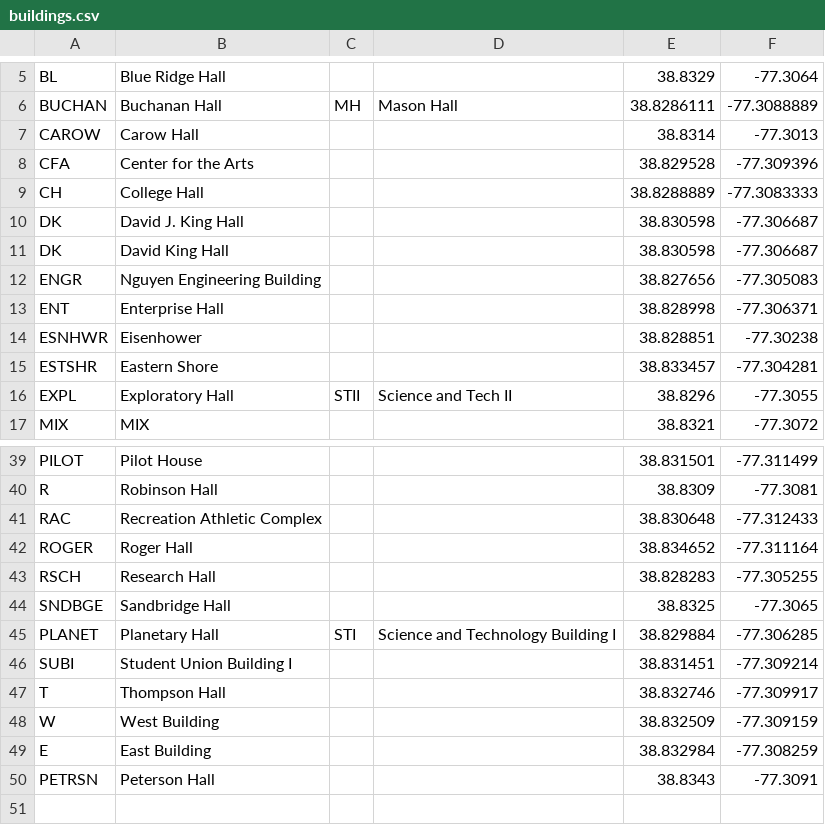
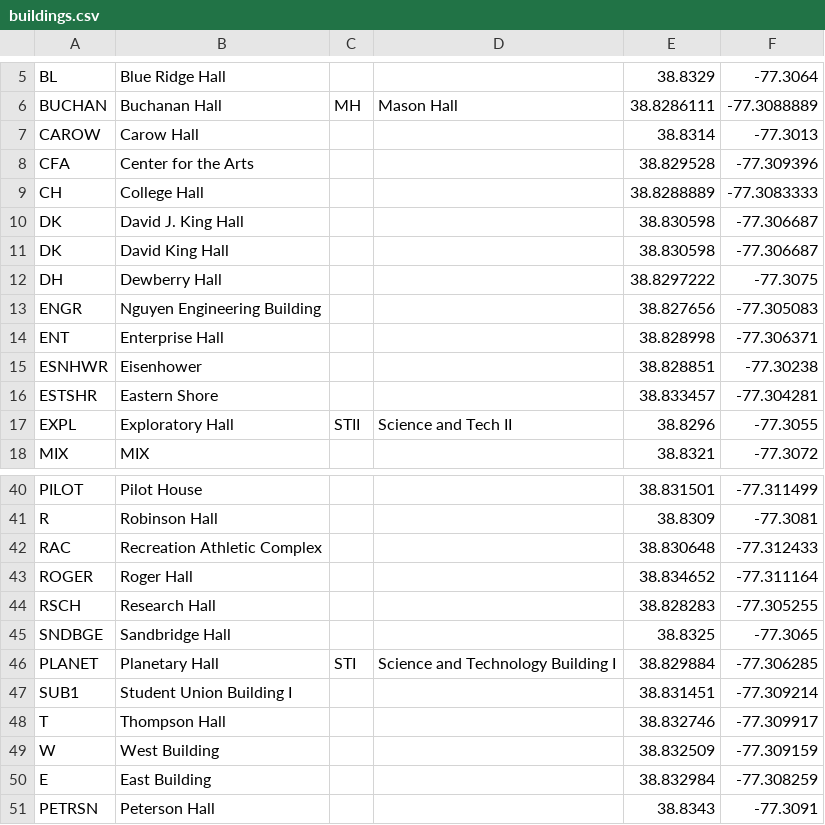
Before and after one commit to AlemanCS/mason_map, a CSV file: app/src/main/res/raw/buildings.csv, drawn as a sheet; only a part is shown, gaps mark what is left out.

```diff
--- a/app/src/main/res/raw/buildings.csv
+++ b/app/src/main/res/raw/buildings.csv
@@ -11,2 +11,3 @@ DK,David J. King Hall,,,38.830598,-77.306687,
 DK,David King Hall,,,38.830598,-77.306687,
+DH,Dewberry Hall,,,38.8297222,-77.3075,
 ENGR,Nguyen Engineering Building,,,38.827656,-77.305083,
@@ -45,3 +46,3 @@ SNDBGE,Sandbridge Hall,,,38.8325,-77.3065,
 PLANET,Planetary Hall,STI,Science and Technology Building I,38.829884,-77.306285,
-SUBI,Student Union Building I,,,38.831451,-77.309214,
+SUB1,Student Union Building I,,,38.831451,-77.309214,
 T,Thompson Hall,,,38.832746,-77.309917,
```
Also changed, not shown: 2 other files.
